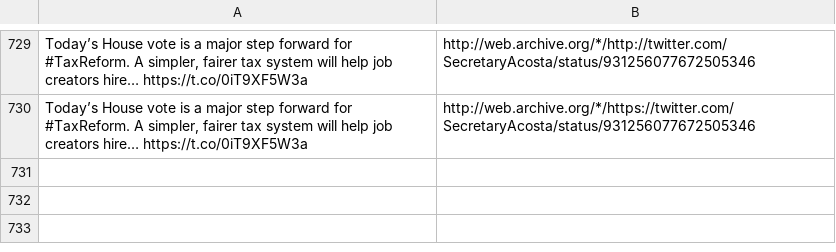
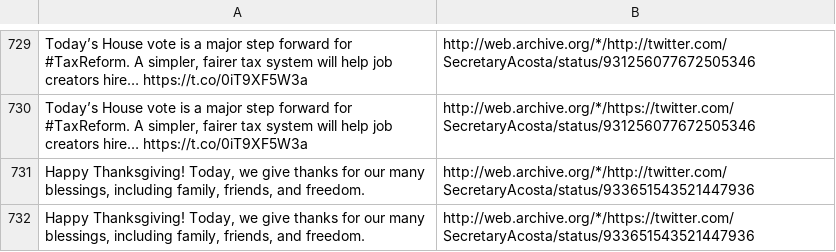
Before and after one commit to patrick-brian-mooney/archive-junta, a CSV file: data/archive_SecretaryAcosta.csv, drawn as a sheet; only a part is shown, gaps mark what is left out; the diff names each change by its address in the sheet, - before the commit and + after, or states it on an @@ line.

```diff
--- a/data/archive_SecretaryAcosta.csv
+++ b/data/archive_SecretaryAcosta.csv
+row 731: Happy Thanksgiving! Today, we give thanks for our many blessings, including family, friends, and freedom. | http://web.archive.org/*/http://twitter.com/SecretaryAcosta/status/933651543521447936
+row 732: Happy Thanksgiving! Today, we give thanks for our many blessings, including family, friends, and freedom. | http://web.archive.org/*/https://twitter.com/SecretaryAcosta/status/933651543521447936
```
Also changed, not shown: data/archive_Scavino45.csv, data/archive_SecretarySonny.csv, 5 other files.
